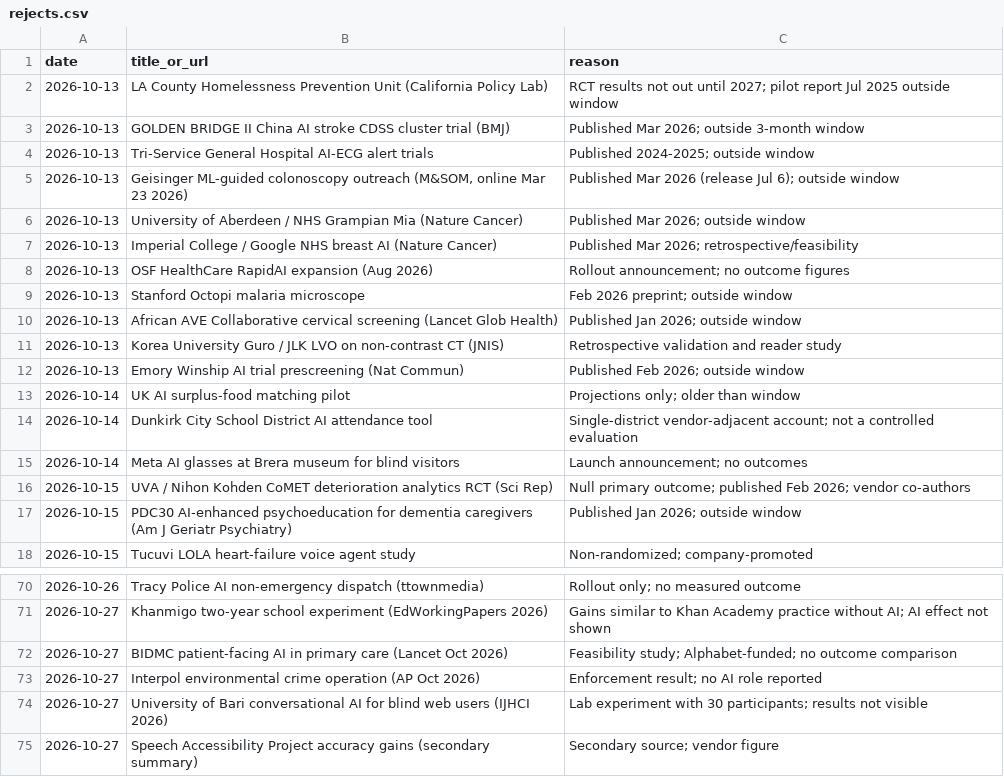
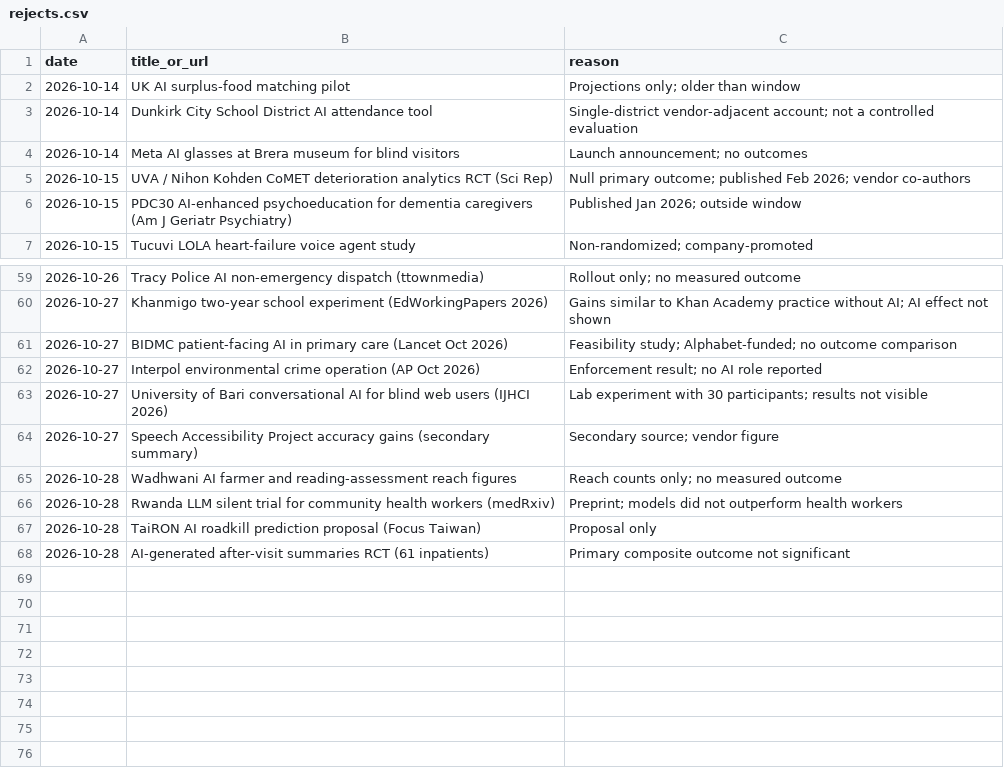
Before and after one commit to AviMaderer/AI-the-Good, a CSV file: data/rejects.csv, drawn as a sheet; only a part is shown, gaps mark what is left out.

```diff
--- a/data/rejects.csv
+++ b/data/rejects.csv
@@ -1,13 +1,2 @@
 date,title_or_url,reason
-2026-10-13,LA County Homelessness Prevention Unit (California Policy Lab),RCT results not out until 2027; pilot report Jul 2025 outside window
-2026-10-13,GOLDEN BRIDGE II China AI stroke CDSS cluster trial (BMJ),Published Mar 2026; outside 3-month window
-2026-10-13,Tri-Service General Hospital AI-ECG alert trials,Published 2024-2025; outside window
-2026-10-13,"Geisinger ML-guided colonoscopy outreach (M&SOM, online Mar 23 2026)",Published Mar 2026 (release Jul 6); outside window
-2026-10-13,University of Aberdeen / NHS Grampian Mia (Nature Cancer),Published Mar 2026; outside window
-2026-10-13,Imperial College / Google NHS breast AI (Nature Cancer),Published Mar 2026; retrospective/feasibility
-2026-10-13,OSF HealthCare RapidAI expansion (Aug 2026),Rollout announcement; no outcome figures
-2026-10-13,Stanford Octopi malaria microscope,Feb 2026 preprint; outside window
-2026-10-13,African AVE Collaborative cervical screening (Lancet Glob Health),Published Jan 2026; outside window
-2026-10-13,Korea University Guro / JLK LVO on non-contrast CT (JNIS),Retrospective validation and reader study
-2026-10-13,Emory Winship AI trial prescreening (Nat Commun),Published Feb 2026; outside window
 2026-10-14,UK AI surplus-food matching pilot,Projections only; older than window
@@ -75 +64,5 @@ date,title_or_url,reason
 2026-10-27,Speech Accessibility Project accuracy gains (secondary summary),Secondary source; vendor figure
+2026-10-28,Wadhwani AI farmer and reading-assessment reach figures,Reach counts only; no measured outcome
+2026-10-28,Rwanda LLM silent trial for community health workers (medRxiv),Preprint; models did not outperform health workers
+2026-10-28,TaiRON AI roadkill prediction proposal (Focus Taiwan),Proposal only
+2026-10-28,AI-generated after-visit summaries RCT (61 inpatients),Primary composite outcome not significant
```
Also changed, not shown: data/stories-log.csv, 3 other files.
